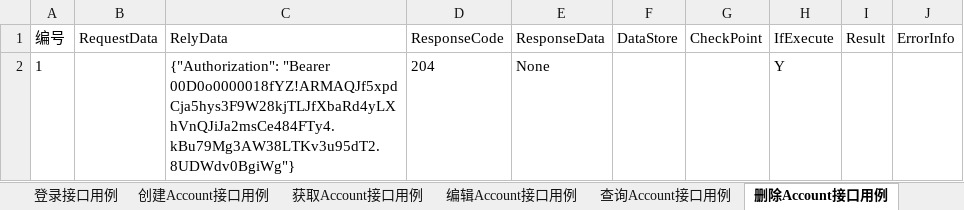
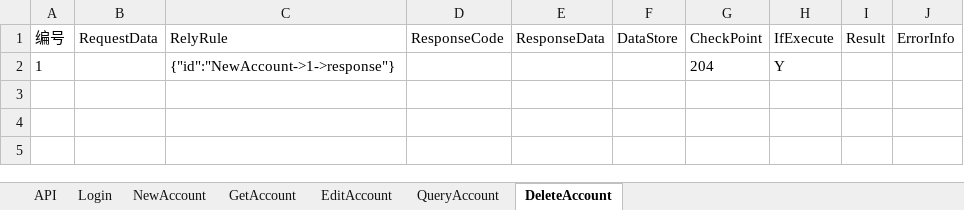
Before and after one commit to JessicaBeiman/api_test_framework, an Excel workbook: test_data/inter_test_data.xlsx, sheet DeleteAccount, drawn as a sheet; values as stored, in another font and other column widths than the file's, no borders; the diff names each change by its address in the sheet, - before the commit and + after, or states it on an @@ line.

```diff
--- a/test_data/inter_test_data.xlsx (sheet DeleteAccount)
+++ b/test_data/inter_test_data.xlsx (sheet DeleteAccount)
-sheet tab: 登录接口用例
+sheet tab: Login
-sheet tab: 创建Account接口用例
+sheet tab: NewAccount
-sheet tab: 获取Account接口用例
+sheet tab: GetAccount
-sheet tab: 编辑Account接口用例
+sheet tab: EditAccount
-sheet tab: 查询Account接口用例
+sheet tab: QueryAccount
-sheet tab: 删除Account接口用例
+sheet tab: DeleteAccount
-C1: RelyData
+C1: RelyRule
-C2 (RelyRule): {"Authorization": "Bearer 00D0o0000018fYZ!ARMAQJf5xpdCja5hys3F9W28kjTLJfXbaRd4yLXhVnQJiJa2msCe484FTy4.kBu79Mg3AW38LTKv3u95dT2.8UDWdv0BgiWg"}
+C2 (RelyRule): {"id":"NewAccount->1->response"}
-D2 (ResponseCode): 204
+D2 (ResponseCode): (empty)
-E2 (ResponseData): None
+E2 (ResponseData): (empty)
-G2 (CheckPoint): (empty)
+G2 (CheckPoint): 204
```
Also changed, not shown: sheet API, sheet Login, sheet QueryAccount, sheet NewAccount, sheet GetAccount, sheet EditAccount, formulas that keep their value, 8 other files.
